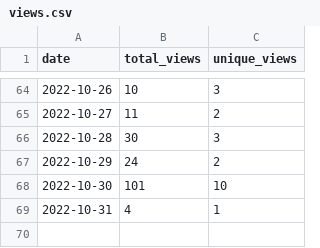
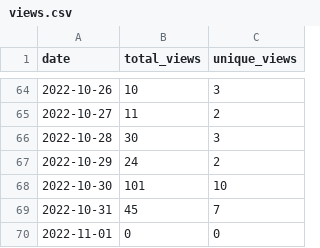
Before and after one commit to MatthewBentz/Comp2210, a CSV file: .traffic/views.csv, drawn as a sheet; only a part is shown, gaps mark what is left out.

Commit message:
Updating repository traffic graph

```diff
--- a/.traffic/views.csv
+++ b/.traffic/views.csv
@@ -68,2 +68,3 @@ date,total_views,unique_views
 2022-10-30,101,10
-2022-10-31,4,1
+2022-10-31,45,7
+2022-11-01,0,0
```
Also changed, not shown: .traffic/clones.csv, 3 other files.
